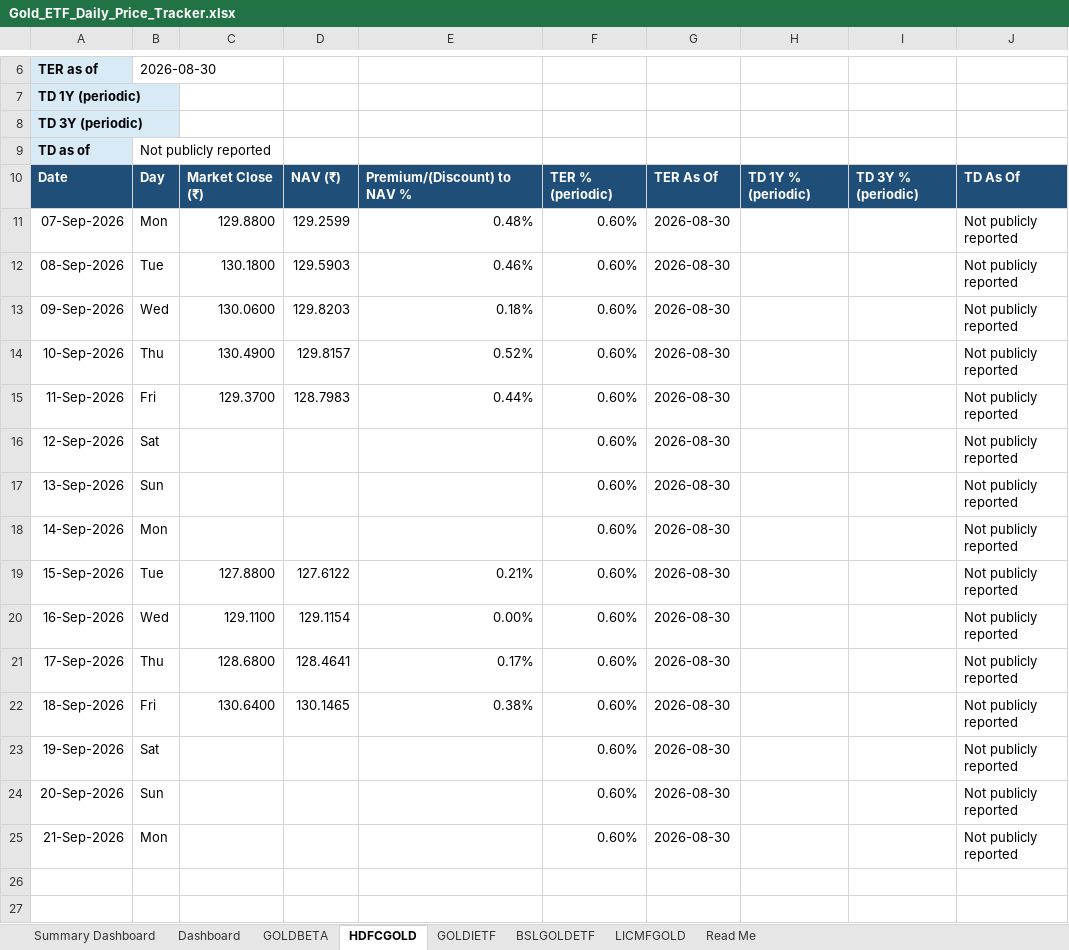
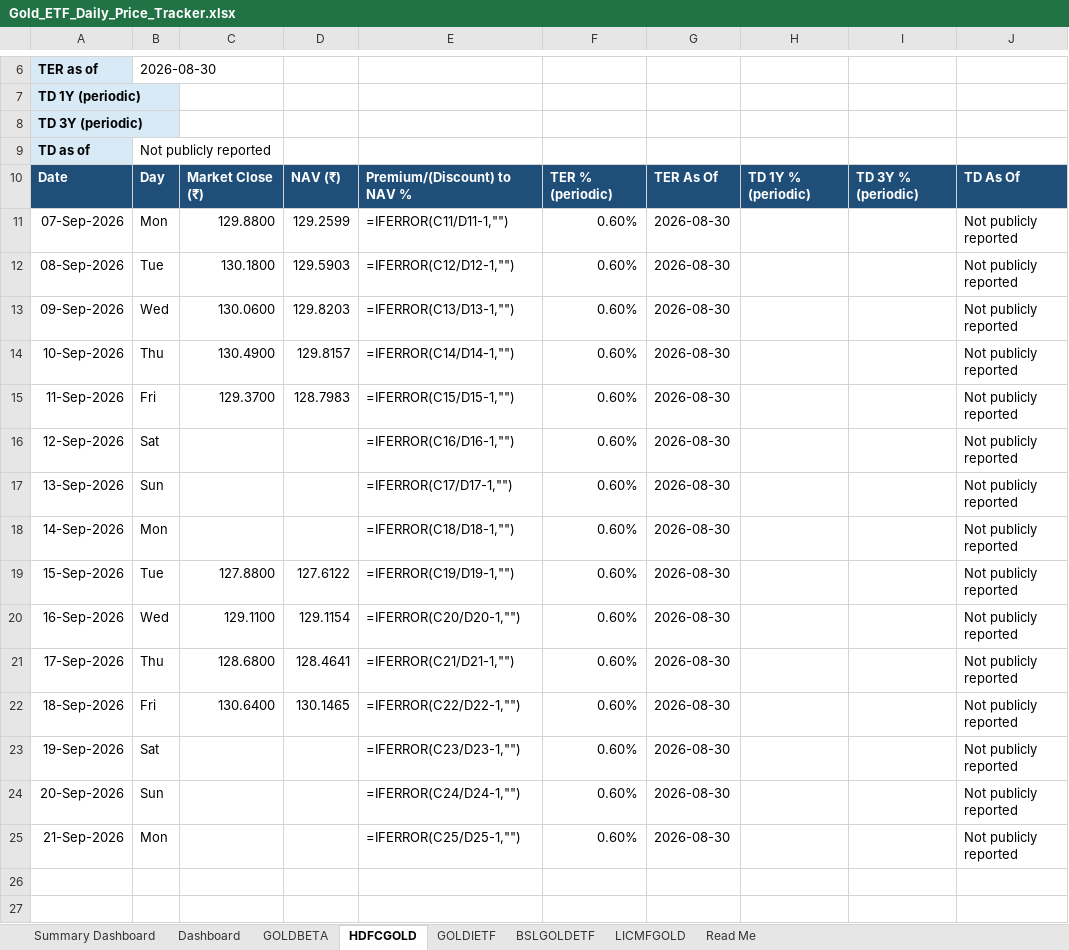
Before and after one commit to 25021141139Preetam/ETF-Gold_Tracker, an Excel workbook: Gold_ETF_Daily_Price_Tracker.xlsx, sheet HDFCGOLD, drawn as a sheet; only a part is shown, gaps mark what is left out; values as stored, in another font and other column widths than the file's, no borders; formulas without a stored value are shown as written; conditional formats not drawn; the diff names each change by its address in the sheet, - before the commit and + after, or states it on an @@ line.

```diff
--- a/Gold_ETF_Daily_Price_Tracker.xlsx (sheet HDFCGOLD)
+++ b/Gold_ETF_Daily_Price_Tracker.xlsx (sheet HDFCGOLD)
-E11: 0.48%
+E11: =IFERROR(C11/D11-1,"")
-E12: 0.46%
+E12: =IFERROR(C12/D12-1,"")
-E13: 0.18%
+E13: =IFERROR(C13/D13-1,"")
-E14: 0.52%
+E14: =IFERROR(C14/D14-1,"")
-E15: 0.44%
+E15: =IFERROR(C15/D15-1,"")
-E16: (empty)
+E16: =IFERROR(C16/D16-1,"")
-E17: (empty)
+E17: =IFERROR(C17/D17-1,"")
-E18: (empty)
+E18: =IFERROR(C18/D18-1,"")
-E19: 0.21%
+E19: =IFERROR(C19/D19-1,"")
-E20: 0.00%
+E20: =IFERROR(C20/D20-1,"")
-E21: 0.17%
+E21: =IFERROR(C21/D21-1,"")
-E22: 0.38%
+E22: =IFERROR(C22/D22-1,"")
-E23: (empty)
+E23: =IFERROR(C23/D23-1,"")
-E24: (empty)
+E24: =IFERROR(C24/D24-1,"")
-E25: (empty)
+E25: =IFERROR(C25/D25-1,"")
```
Also changed, not shown: sheet Summary Dashboard, sheet BSLGOLDETF, sheet GOLDIETF, sheet GOLDBETA, sheet LICMFGOLD, charts or pictures, 1 other file.
